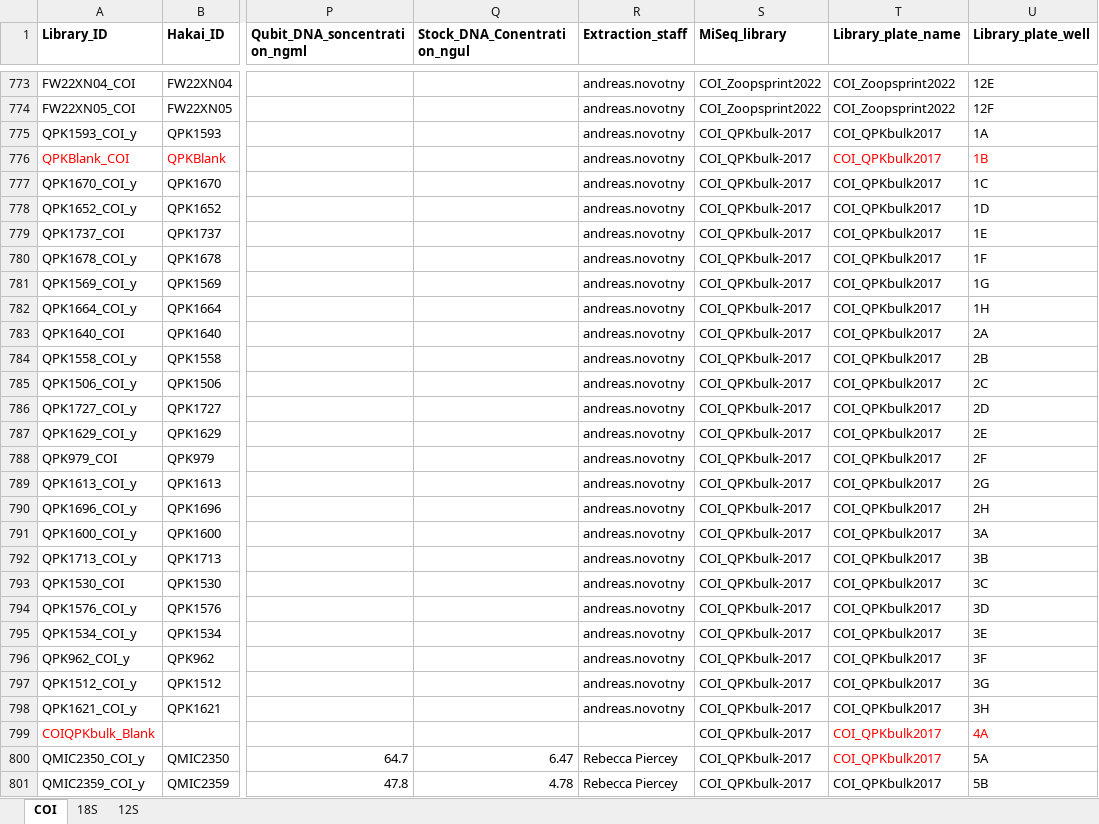
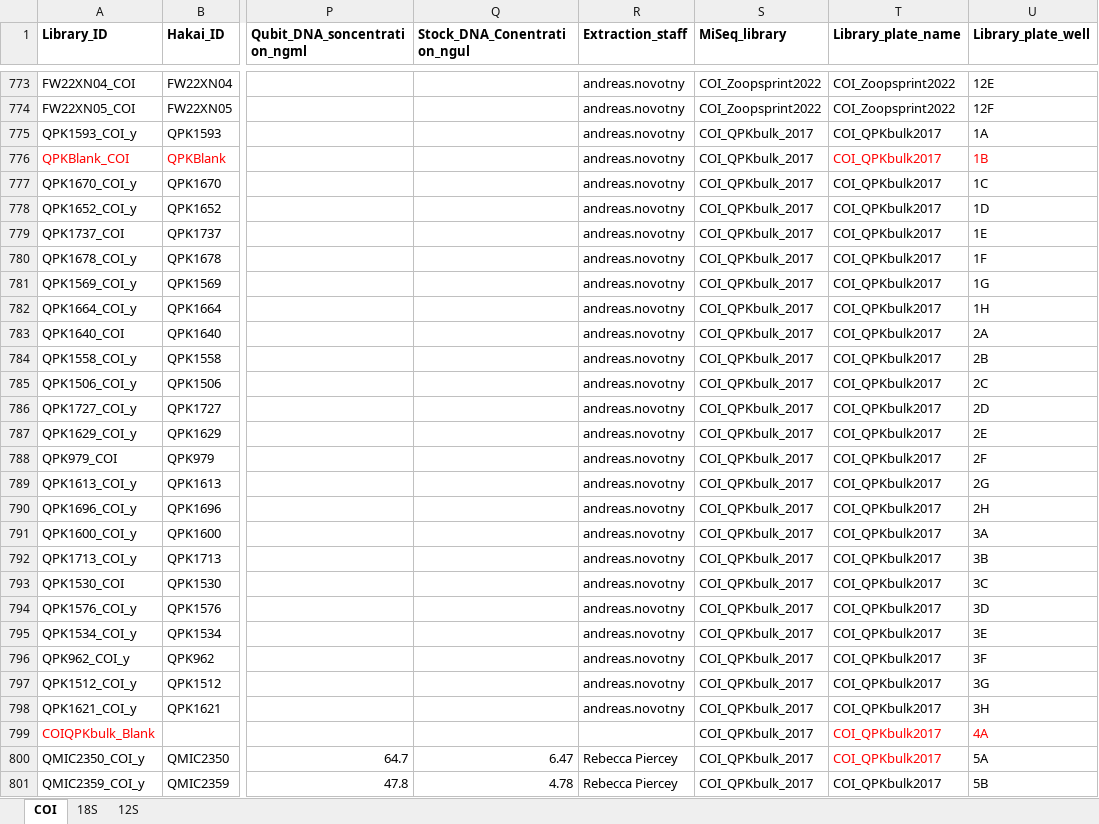
Before and after one commit to andreasnovotny/Bioinformatics_COI_18S, an Excel workbook: ProcessedData/metadata_files/Library_metadata_all.xlsx, sheet COI, drawn as a sheet; only a part is shown, gaps mark what is left out; values as stored, in another font and other column widths than the file's, no borders; the diff covers the shown part only; the diff names each change by its address in the sheet, - before the commit and + after, or states it on an @@ line.

```diff
--- a/ProcessedData/metadata_files/Library_metadata_all.xlsx (sheet COI)
+++ b/ProcessedData/metadata_files/Library_metadata_all.xlsx (sheet COI)
-S775:S801 (MiSeq_library): COI_QPKbulk-2017
+S775:S801 (MiSeq_library): COI_QPKbulk_2017
```
Also changed, not shown: 18 edited cells elsewhere in this sheet, sheet 18S, 11 other files.
